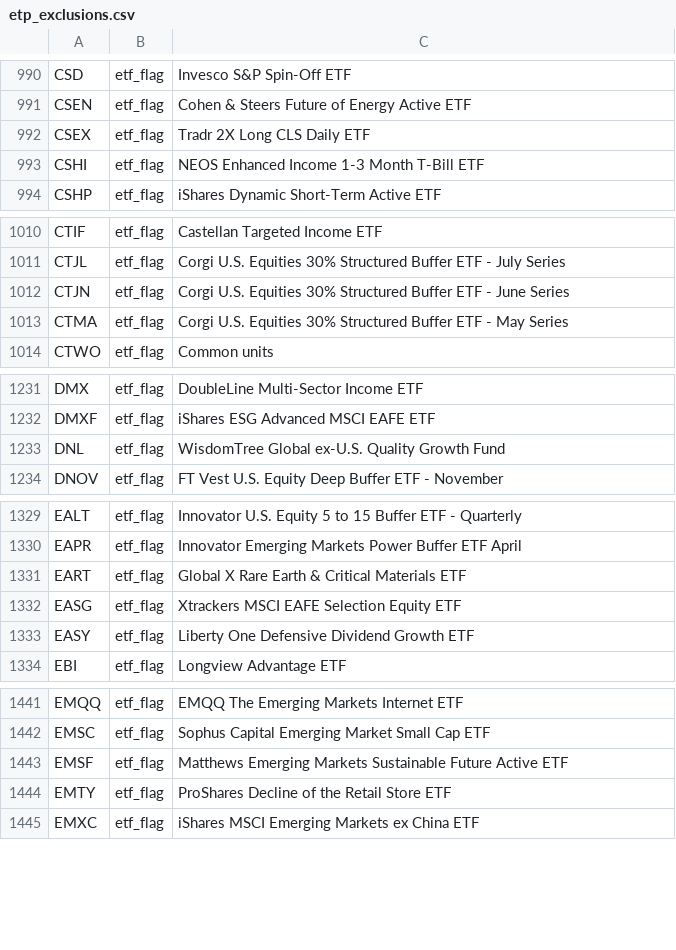
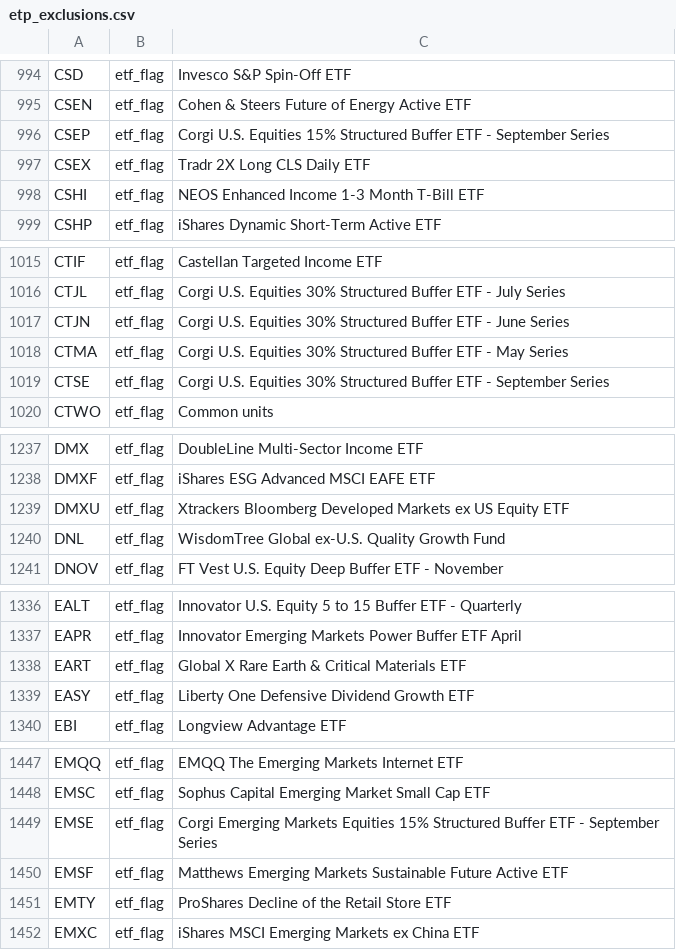
Before and after one commit to zkchong93/eoddata, a CSV file: etp_exclusions.csv, drawn as a sheet; only a part is shown, gaps mark what is left out; removed rows and columns are numbered as before the commit, all else as after; the diff covers the shown part only; the diff names each change by its address in the sheet, - before the commit and + after, or states it on an @@ line.

```diff
--- a/etp_exclusions.csv
+++ b/etp_exclusions.csv
+row 996: CSEP | etf_flag | Corgi U.S. Equities 15% Structured Buffer ETF - September Series
+row 1019: CTSE | etf_flag | Corgi U.S. Equities 30% Structured Buffer ETF - September Series
+row 1239: DMXU | etf_flag | Xtrackers Bloomberg Developed Markets ex US Equity ETF
-row 1332: EASG | etf_flag | Xtrackers MSCI EAFE Selection Equity ETF
+row 1449: EMSE | etf_flag | Corgi Emerging Markets Equities 15% Structured Buffer ETF - September Series
```
Also changed, not shown: 19 added rows, 3 removed rows and 4 edited cells elsewhere in this file, 8 other files.
